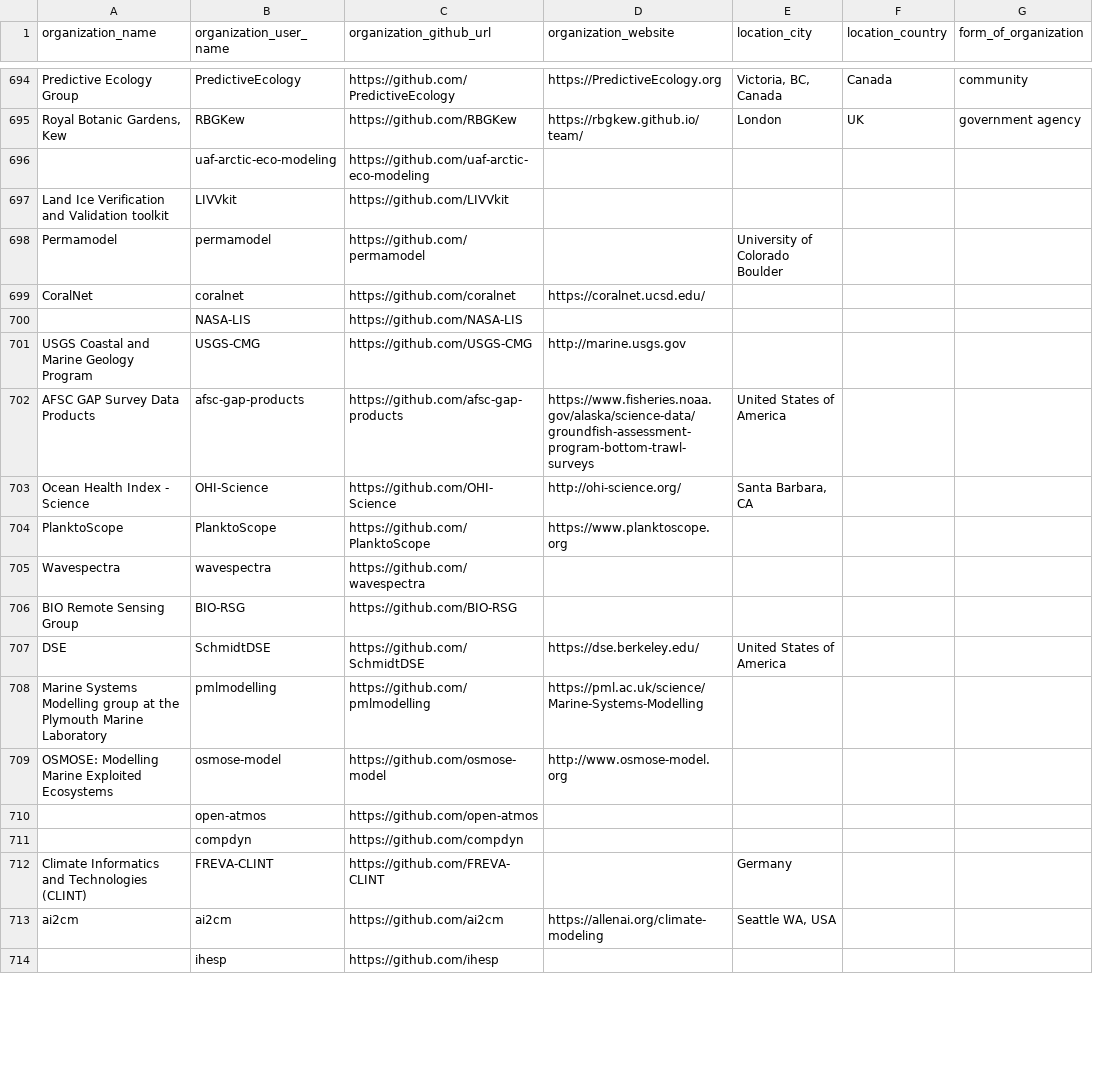
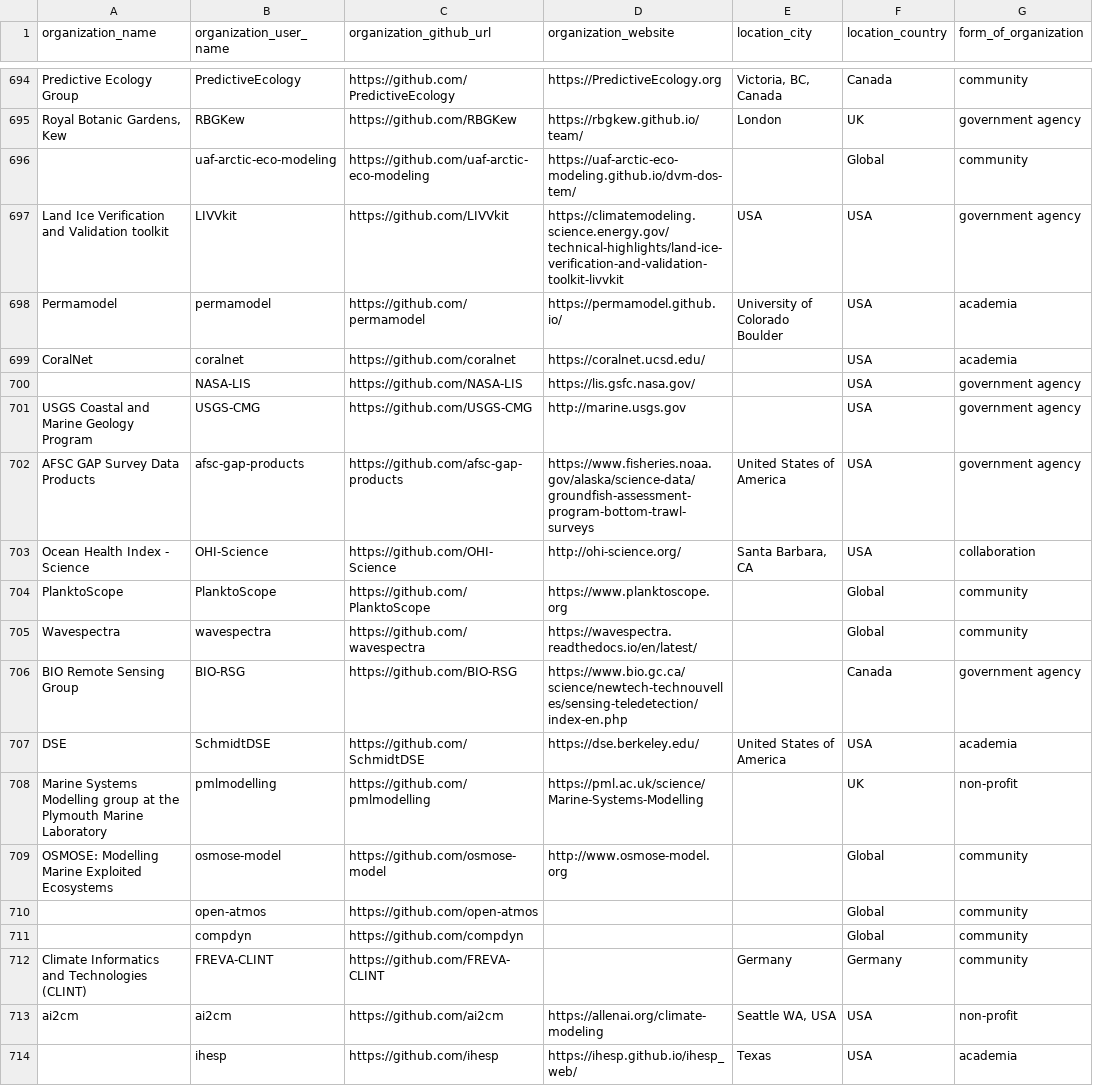
Before and after one commit to protontypes/AwesomeCure, a CSV file: csv/github_organizations.csv, drawn as a sheet; only a part is shown, gaps mark what is left out; the diff covers the shown part only; the diff names each change by its address in the sheet, - before the commit and + after, or states it on an @@ line.

Commit message:
further labeling of organizations

```diff
--- a/csv/github_organizations.csv
+++ b/csv/github_organizations.csv
-D696 (organization_website): (empty)
+D696 (organization_website): https://uaf-arctic-eco-modeling.github.io/dvm-dos-tem/
-F696 (location_country): (empty)
+F696 (location_country): Global
-G696 (form_of_organization): (empty)
+G696 (form_of_organization): community
-D697 (organization_website): (empty)
+D697 (organization_website): https://climatemodeling.science.energy.gov/technical-highlights/land-ice-verification-and-validation-toolkit-livvkit
-E697 (location_city): (empty)
+E697 (location_city): USA
-F697:F703 (location_country): (empty)
+F697:F703 (location_country): USA
-G697 (form_of_organization): (empty)
+G697 (form_of_organization): government agency
-D698 (organization_website): (empty)
+D698 (organization_website): https://permamodel.github.io/
-G698:G699 (form_of_organization): (empty)
+G698:G699 (form_of_organization): academia
-D700 (organization_website): (empty)
+D700 (organization_website): https://lis.gsfc.nasa.gov/
-G700:G702 (form_of_organization): (empty)
+G700:G702 (form_of_organization): government agency
-G703 (form_of_organization): (empty)
+G703 (form_of_organization): collaboration
-F704:F705 (location_country): (empty)
+F704:F705 (location_country): Global
-G704:G705 (form_of_organization): (empty)
+G704:G705 (form_of_organization): community
-D705 (organization_website): (empty)
+D705 (organization_website): https://wavespectra.readthedocs.io/en/latest/
-D706 (organization_website): (empty)
+D706 (organization_website): https://www.bio.gc.ca/science/newtech-technouvelles/sensing-teledetection/index-en.php
-F706 (location_country): (empty)
+F706 (location_country): Canada
-G706 (form_of_organization): (empty)
+G706 (form_of_organization): government agency
-F707 (location_country): (empty)
+F707 (location_country): USA
-G707 (form_of_organization): (empty)
+G707 (form_of_organization): academia
-F708 (location_country): (empty)
+F708 (location_country): UK
-G708 (form_of_organization): (empty)
+G708 (form_of_organization): non-profit
-F709:F711 (location_country): (empty)
+F709:F711 (location_country): Global
-G709:G712 (form_of_organization): (empty)
+G709:G712 (form_of_organization): community
-F712 (location_country): (empty)
+F712 (location_country): Germany
-F713:F714 (location_country): (empty)
+F713:F714 (location_country): USA
-G713 (form_of_organization): (empty)
+G713 (form_of_organization): non-profit
-D714 (organization_website): (empty)
+D714 (organization_website): https://ihesp.github.io/ihesp_web/
-E714 (location_city): (empty)
+E714 (location_city): Texas
-G714 (form_of_organization): (empty)
+G714 (form_of_organization): academia
```
Also changed, not shown: 15 edited cells elsewhere in this file.
